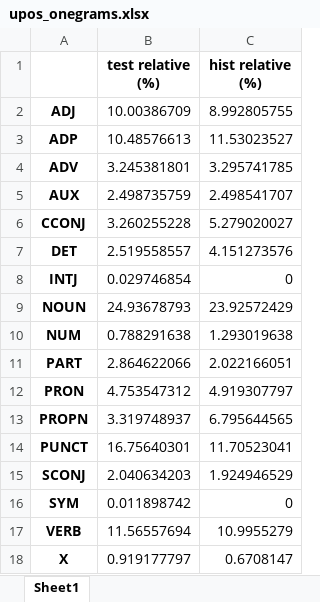
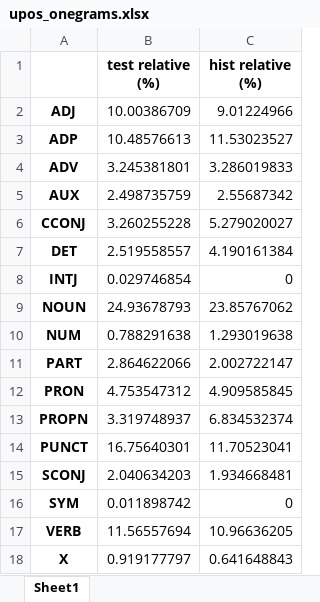
Before and after one commit to Turtilla/swe-ma-thesis, an Excel workbook: data/ngram_stats/upos_onegrams.xlsx, sheet Sheet1, drawn as a sheet; values as stored, in another font and other column widths than the file's, no borders; the diff names each change by its address in the sheet, - before the commit and + after, or states it on an @@ line.

```diff
--- a/data/ngram_stats/upos_onegrams.xlsx (sheet Sheet1)
+++ b/data/ngram_stats/upos_onegrams.xlsx (sheet Sheet1)
-C2 (hist relative (%)): 8.992805755
+C2 (hist relative (%)): 9.01224966
-C4 (hist relative (%)): 3.295741785
+C4 (hist relative (%)): 3.286019833
-C5 (hist relative (%)): 2.498541707
+C5 (hist relative (%)): 2.55687342
-C7 (hist relative (%)): 4.151273576
+C7 (hist relative (%)): 4.190161384
-C9 (hist relative (%)): 23.92572429
+C9 (hist relative (%)): 23.85767062
-C11 (hist relative (%)): 2.022166051
+C11 (hist relative (%)): 2.002722147
-C12 (hist relative (%)): 4.919307797
+C12 (hist relative (%)): 4.909585845
-C13 (hist relative (%)): 6.795644565
+C13 (hist relative (%)): 6.834532374
-C15 (hist relative (%)): 1.924946529
+C15 (hist relative (%)): 1.934668481
-C17 (hist relative (%)): 10.9955279
+C17 (hist relative (%)): 10.96636205
-C18 (hist relative (%)): 0.6708147
+C18 (hist relative (%)): 0.641648843
```
Also changed, not shown: data/ngram_stats/upos_bigrams.xlsx, data/ngram_stats/upos_trigrams.xlsx, 4 other files.
